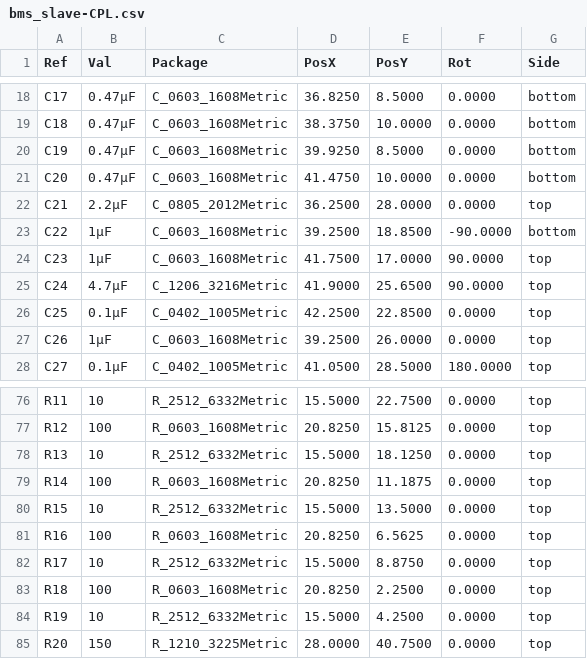
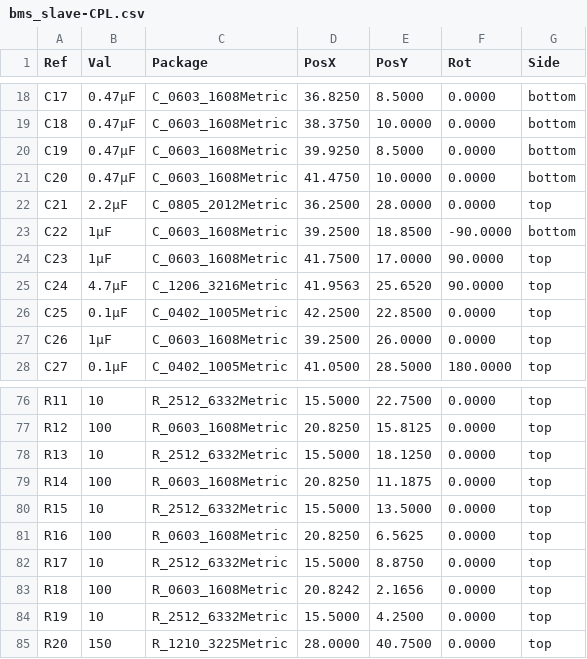
Before and after one commit to BDMPowertrain/bms_slave, a CSV file: Manufacturing/Assembly/bms_slave-CPL.csv, drawn as a sheet; only a part is shown, gaps mark what is left out.

```diff
--- a/Manufacturing/Assembly/bms_slave-CPL.csv
+++ b/Manufacturing/Assembly/bms_slave-CPL.csv
@@ -24,3 +24,3 @@ Ref,Val,Package,PosX,PosY,Rot,Side
 "C23","1µF","C_0603_1608Metric",41.7500,17.0000,90.0000,top
-"C24","4.7µF","C_1206_3216Metric",41.9000,25.6500,90.0000,top
+"C24","4.7µF","C_1206_3216Metric",41.9563,25.6520,90.0000,top
 "C25","0.1µF","C_0402_1005Metric",42.2500,22.8500,0.0000,top
@@ -82,3 +82,3 @@ Ref,Val,Package,PosX,PosY,Rot,Side
 "R17","10","R_2512_6332Metric",15.5000,8.8750,0.0000,top
-"R18","100","R_0603_1608Metric",20.8250,2.2500,0.0000,top
+"R18","100","R_0603_1608Metric",20.8242,2.1656,0.0000,top
 "R19","10","R_2512_6332Metric",15.5000,4.2500,0.0000,top
```
Also changed, not shown: 37 other files.
